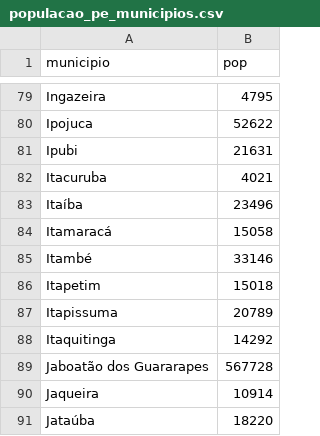
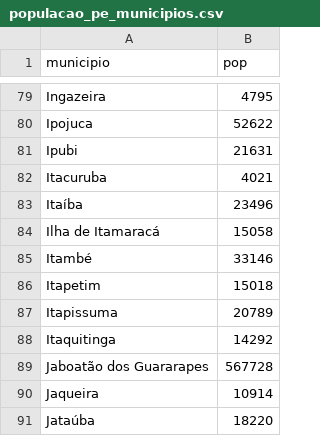
Before and after one commit to if1015-datascience-ufpe/2017-2-projeto-lbs4-eebls-ktcn, a CSV file: data/estimativa_populacao/populacao_pe_municipios.csv, drawn as a sheet; only a part is shown, gaps mark what is left out.

```diff
--- a/data/estimativa_populacao/populacao_pe_municipios.csv
+++ b/data/estimativa_populacao/populacao_pe_municipios.csv
@@ -83,3 +83,3 @@ Itacuruba,4021
 Itaíba,23496
-Itamaracá,15058
+Ilha de Itamaracá,15058
 Itambé,33146
```
Also changed, not shown: data/agressoes_arma_de_fogo.csv, data/censo_2000_pe/csv/edu_alunos_por_serie.csv, 4 other files.
